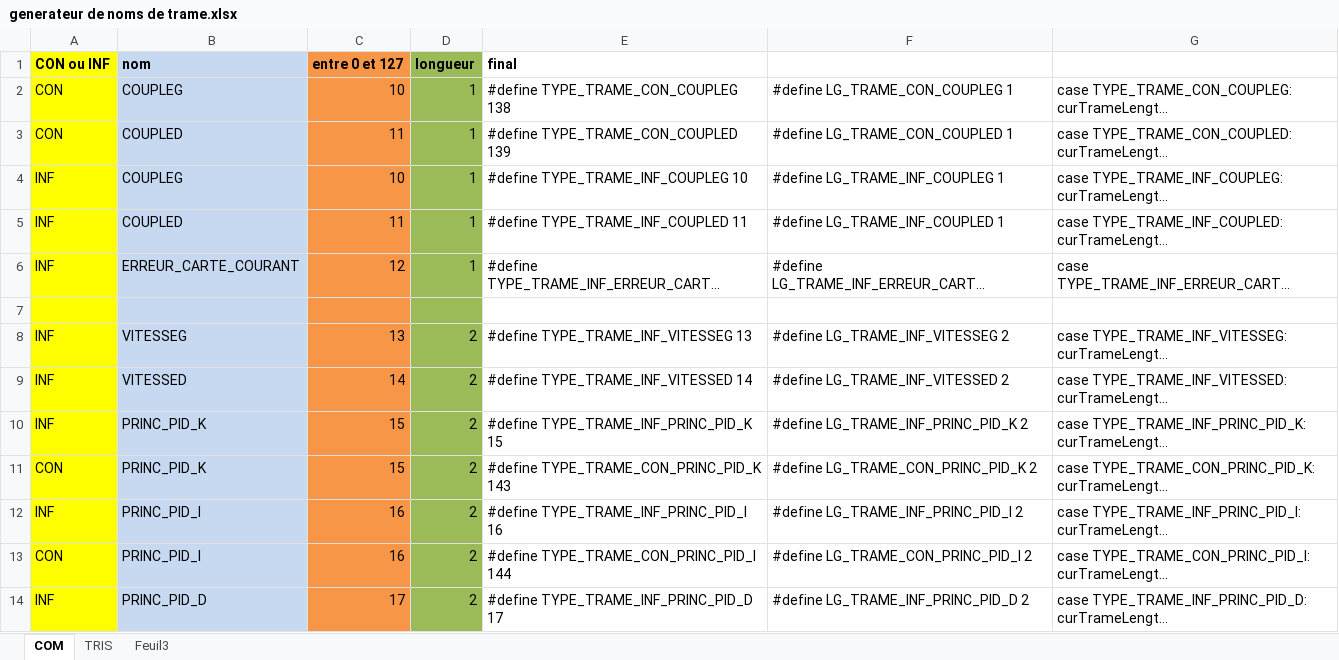
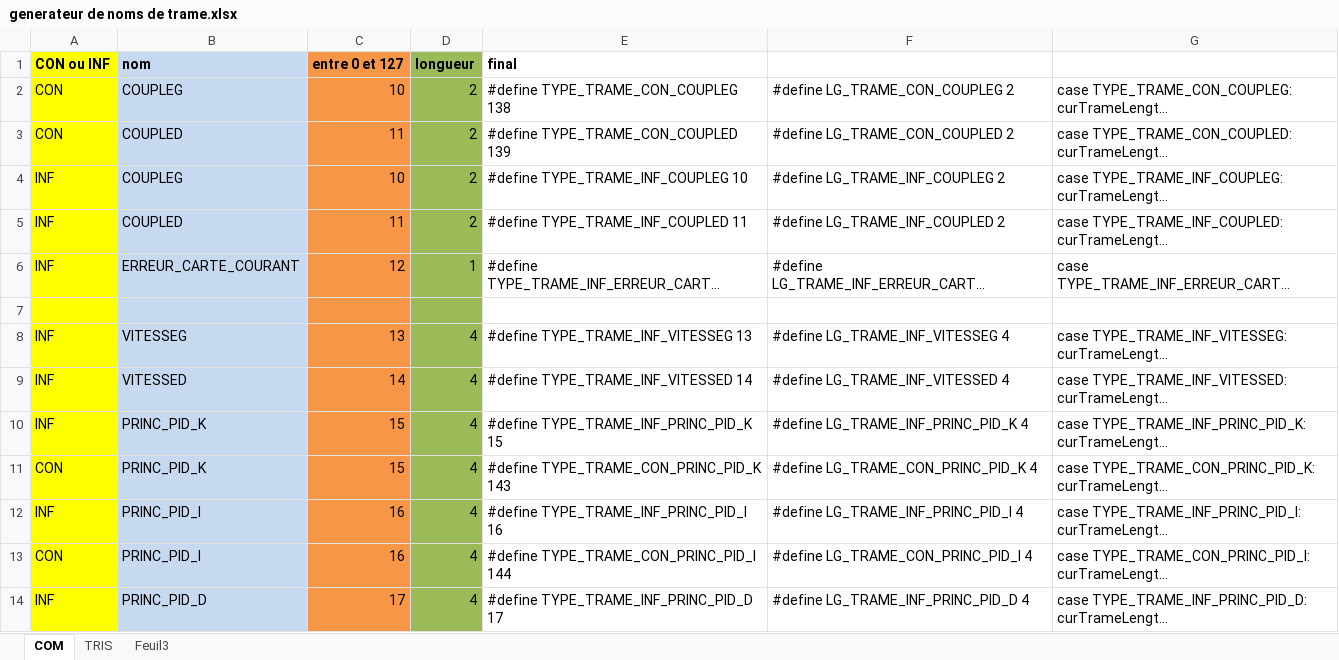
Before and after one commit to OlivierBo/miqmobile, an Excel workbook: ProgrammePrincipal/generateur de noms de trame.xlsx, sheet COM, drawn as a sheet; only a part is shown; long unchanged cells end in …; values as stored, in another font and other column widths than the file's, no borders; the diff covers the shown part only; the diff names each change by its address in the sheet, - before the commit and + after, or states it on an @@ line.

```diff
--- a/ProgrammePrincipal/generateur de noms de trame.xlsx (sheet COM)
+++ b/ProgrammePrincipal/generateur de noms de trame.xlsx (sheet COM)
-D2:D5 (longueur): 1
+D2:D5 (longueur): 2
-F2: #define LG_TRAME_CON_COUPLEG 1
+F2: #define LG_TRAME_CON_COUPLEG 2
-F3: #define LG_TRAME_CON_COUPLED 1
+F3: #define LG_TRAME_CON_COUPLED 2
-F4: #define LG_TRAME_INF_COUPLEG 1
+F4: #define LG_TRAME_INF_COUPLEG 2
-F5: #define LG_TRAME_INF_COUPLED 1
+F5: #define LG_TRAME_INF_COUPLED 2
-D8:D14 (longueur): 2
+D8:D14 (longueur): 4
-F8: #define LG_TRAME_INF_VITESSEG 2
+F8: #define LG_TRAME_INF_VITESSEG 4
-F9: #define LG_TRAME_INF_VITESSED 2
+F9: #define LG_TRAME_INF_VITESSED 4
-F10: #define LG_TRAME_INF_PRINC_PID_K 2
+F10: #define LG_TRAME_INF_PRINC_PID_K 4
-F11: #define LG_TRAME_CON_PRINC_PID_K 2
+F11: #define LG_TRAME_CON_PRINC_PID_K 4
-F12: #define LG_TRAME_INF_PRINC_PID_I 2
+F12: #define LG_TRAME_INF_PRINC_PID_I 4
-F13: #define LG_TRAME_CON_PRINC_PID_I 2
+F13: #define LG_TRAME_CON_PRINC_PID_I 4
-F14: #define LG_TRAME_INF_PRINC_PID_D 2
+F14: #define LG_TRAME_INF_PRINC_PID_D 4
```
Also changed, not shown: 26 edited cells elsewhere in this sheet, 24 other files.
